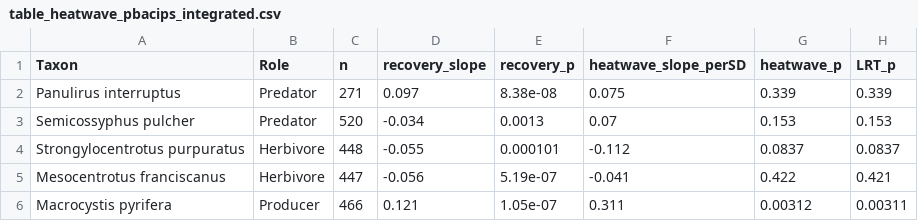
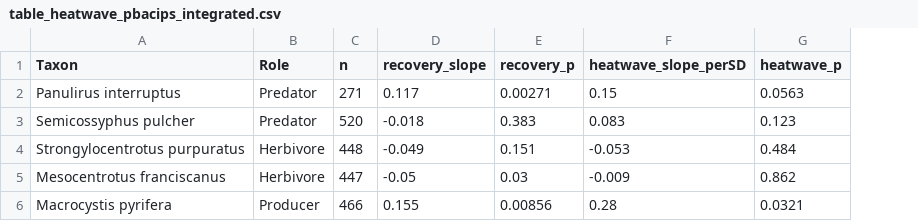
Before and after one commit to stier-lab/Donham-Stier-CA-MPA-2026, a CSV file: tables/table_heatwave_pbacips_integrated.csv, drawn as a sheet; the diff names each change by its address in the sheet, - before the commit and + after, or states it on an @@ line.

```diff
--- a/tables/table_heatwave_pbacips_integrated.csv
+++ b/tables/table_heatwave_pbacips_integrated.csv
-column H (LRT_p), rows 2-6: 0.339 | 0.153 | 0.0837 | 0.421 | 0.00311
-D2 (recovery_slope): 0.097
+D2 (recovery_slope): 0.117
-E2 (recovery_p): 8.38e-08
+E2 (recovery_p): 0.00271
-F2 (heatwave_slope_perSD): 0.075
+F2 (heatwave_slope_perSD): 0.15
-G2 (heatwave_p): 0.339
+G2 (heatwave_p): 0.0563
-D3 (recovery_slope): -0.034
+D3 (recovery_slope): -0.018
-E3 (recovery_p): 0.0013
+E3 (recovery_p): 0.383
-F3 (heatwave_slope_perSD): 0.07
+F3 (heatwave_slope_perSD): 0.083
-G3 (heatwave_p): 0.153
+G3 (heatwave_p): 0.123
-D4 (recovery_slope): -0.055
+D4 (recovery_slope): -0.049
-E4 (recovery_p): 0.000101
+E4 (recovery_p): 0.151
-F4 (heatwave_slope_perSD): -0.112
+F4 (heatwave_slope_perSD): -0.053
-G4 (heatwave_p): 0.0837
+G4 (heatwave_p): 0.484
-D5 (recovery_slope): -0.056
+D5 (recovery_slope): -0.05
-E5 (recovery_p): 5.19e-07
+E5 (recovery_p): 0.03
-F5 (heatwave_slope_perSD): -0.041
+F5 (heatwave_slope_perSD): -0.009
-G5 (heatwave_p): 0.422
+G5 (heatwave_p): 0.862
-D6 (recovery_slope): 0.121
+D6 (recovery_slope): 0.155
-E6 (recovery_p): 1.05e-07
+E6 (recovery_p): 0.00856
-F6 (heatwave_slope_perSD): 0.311
+F6 (heatwave_slope_perSD): 0.28
-G6 (heatwave_p): 0.00312
+G6 (heatwave_p): 0.0321
```
Also changed, not shown: tables/table_heatwave_cascade_regression.csv, tables/table_heatwave_contrasts.csv, 10 other files.
